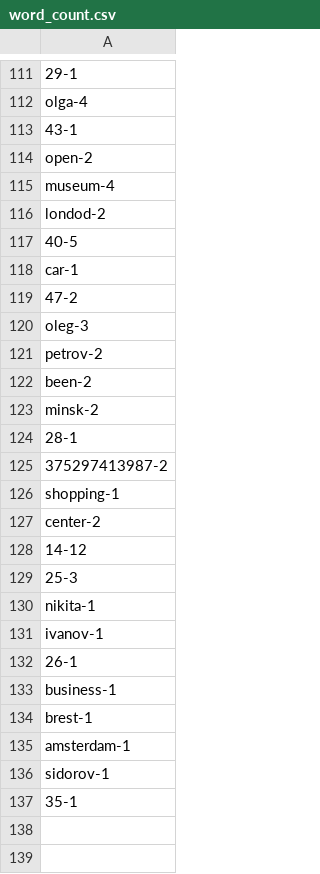
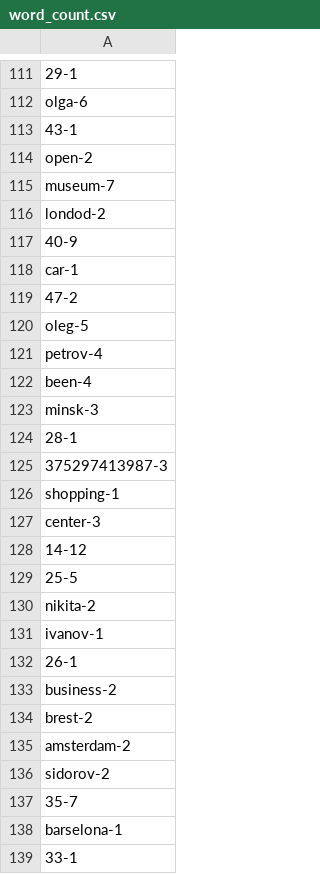
Before and after one commit to olgalevkevich/Python_for_DQE, a CSV file: word_count.csv, drawn as a sheet; only a part is shown, gaps mark what is left out; the diff covers the shown part only; the diff names each change by its address in the sheet, - before the commit and + after, or states it on an @@ line.

```diff
--- a/word_count.csv
+++ b/word_count.csv
-A112: olga-4
+A112: olga-6
-A115: museum-4
+A115: museum-7
-A117: 40-5
+A117: 40-9
-A120: oleg-3
+A120: oleg-5
-A121: petrov-2
+A121: petrov-4
-A122: been-2
+A122: been-4
-A123: minsk-2
+A123: minsk-3
-A125: 375297413987-2
+A125: 375297413987-3
-A127: center-2
+A127: center-3
-A129: 25-3
+A129: 25-5
-A130: nikita-1
+A130: nikita-2
-A133: business-1
+A133: business-2
-A134: brest-1
+A134: brest-2
-A135: amsterdam-1
+A135: amsterdam-2
-A136: sidorov-1
+A136: sidorov-2
-A137: 35-1
+A137: 35-7
+row 138: barselona-1
+row 139: 33-1
```
Also changed, not shown: 2 added rows and 72 edited cells elsewhere in this file, letter_count.csv, 4 other files.
